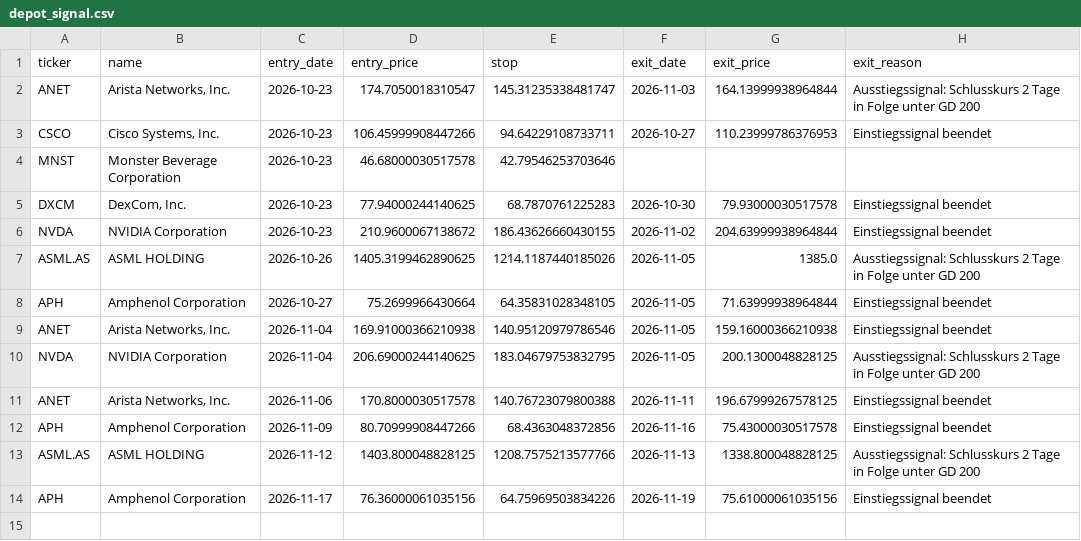
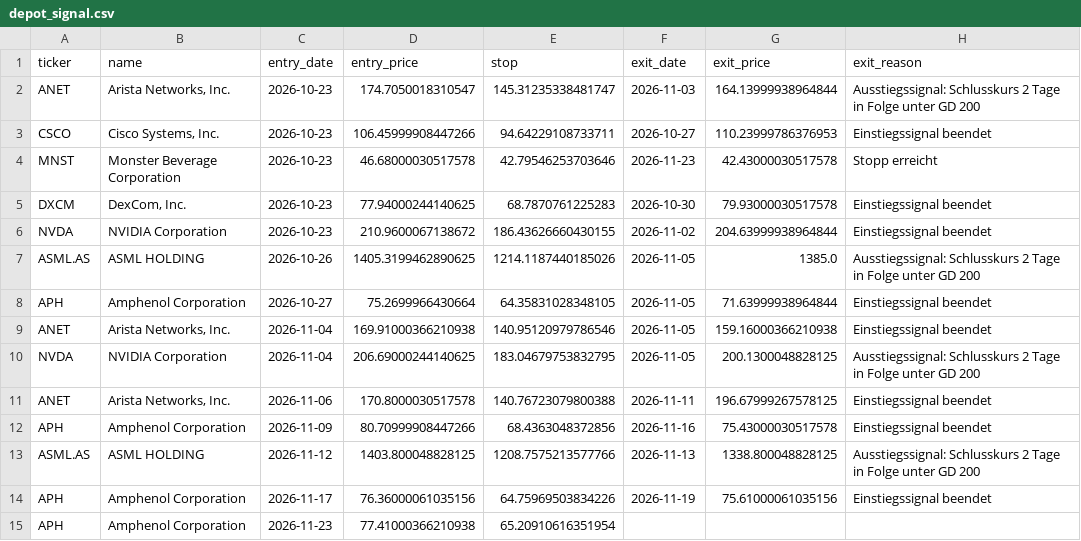
Before and after one commit to Carsten-Claude/marketlab, a CSV file: state/depot_signal.csv, drawn as a sheet.

```diff
--- a/state/depot_signal.csv
+++ b/state/depot_signal.csv
@@ -3,3 +3,3 @@ ANET,"Arista Networks, Inc.",2026-10-23,174.7050018310547,145.31235338481747,202
 CSCO,"Cisco Systems, Inc.",2026-10-23,106.45999908447266,94.64229108733711,2026-10-27,110.23999786376953,Einstiegssignal beendet
-MNST,Monster Beverage Corporation,2026-10-23,46.68000030517578,42.79546253703646,,,
+MNST,Monster Beverage Corporation,2026-10-23,46.68000030517578,42.79546253703646,2026-11-23,42.43000030517578,Stopp erreicht
 DXCM,"DexCom, Inc.",2026-10-23,77.94000244140625,68.7870761225283,2026-10-30,79.93000030517578,Einstiegssignal beendet
@@ -14 +14,2 @@ ASML.AS,ASML HOLDING,2026-11-12,1403.800048828125,1208.7575213577766,2026-11-13,
 APH,Amphenol Corporation,2026-11-17,76.36000061035156,64.75969503834226,2026-11-19,75.61000061035156,Einstiegssignal beendet
+APH,Amphenol Corporation,2026-11-23,77.41000366210938,65.20910616351954,,,
```
Also changed, not shown: 3 other files.
